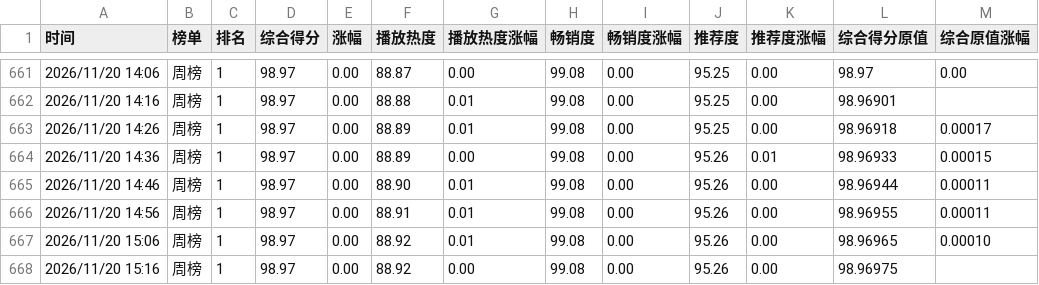
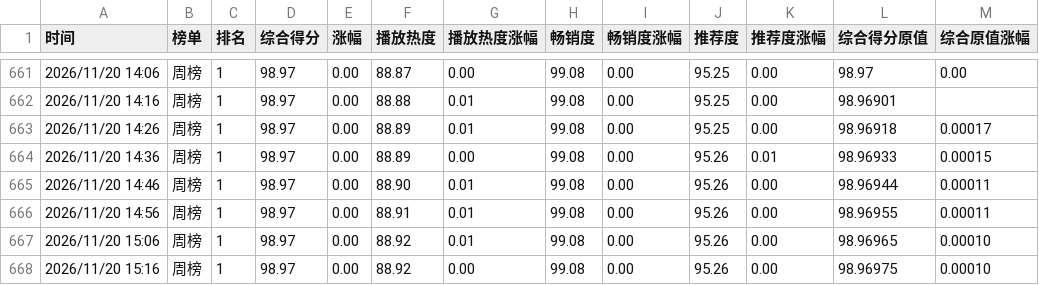
Before and after one commit to haanhaanL/mzc051, a CSV file: weekly.csv, drawn as a sheet; only a part is shown, gaps mark what is left out.

Commit message:
Update weekly.csv

```diff
--- a/weekly.csv
+++ b/weekly.csv
@@ -667,2 +667,2 @@
 2026/11/20 15:06,周榜,1,98.97,0.00,88.92,0.01,99.08,0.00,95.26,0.00,98.96965,0.00010
-2026/11/20 15:16,周榜,1,98.97,0.00,88.92,0.00,99.08,0.00,95.26,0.00,98.96975,
+2026/11/20 15:16,周榜,1,98.97,0.00,88.92,0.00,99.08,0.00,95.26,0.00,98.96975,0.00010
```
